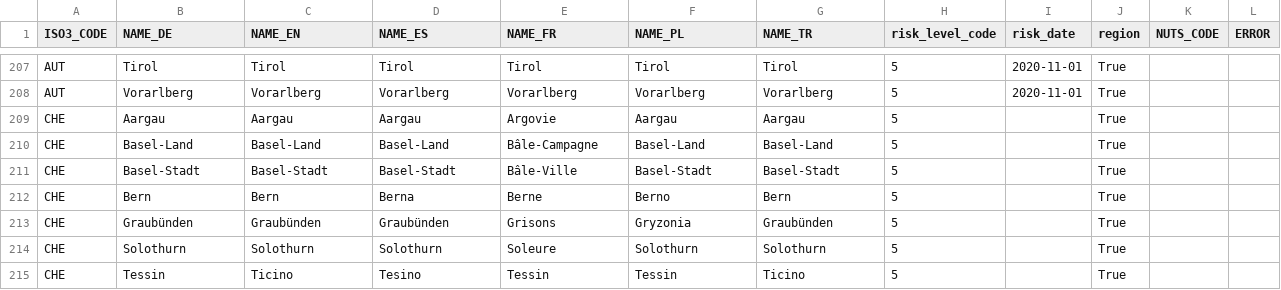
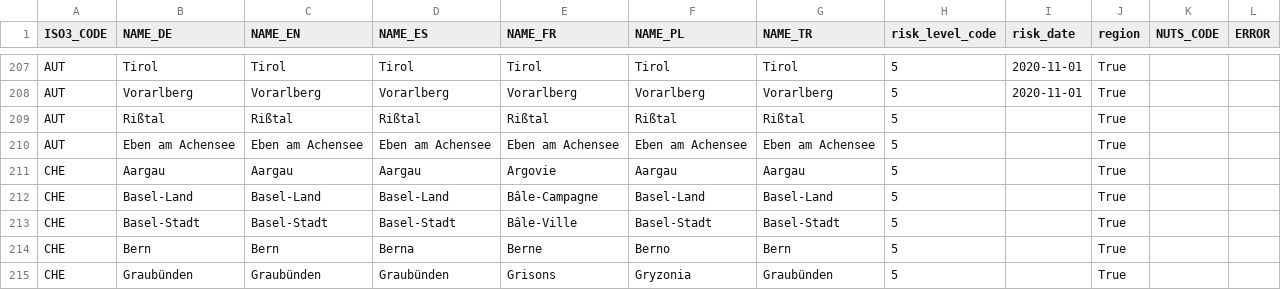
Before and after one commit to dieghernan/RKI-Corona-Atlas, a CSV file: assets/data/db_scraped.csv, drawn as a sheet; only a part is shown, gaps mark what is left out; the shorter side is filled out with more unchanged rows; the diff names each change by its address in the sheet, - before the commit and + after, or states it on an @@ line.

Commit message:
Add Gemeinde to Austria

```diff
--- a/assets/data/db_scraped.csv
+++ b/assets/data/db_scraped.csv
+row 209: AUT | Rißtal | Rißtal | Rißtal | Rißtal | Rißtal | Rißtal | 5 |  | True
+row 210: AUT | Eben am Achensee | Eben am Achensee | Eben am Achensee | Eben am Achensee | Eben am Achensee | Eben am Achensee | 5 |  | True
```
